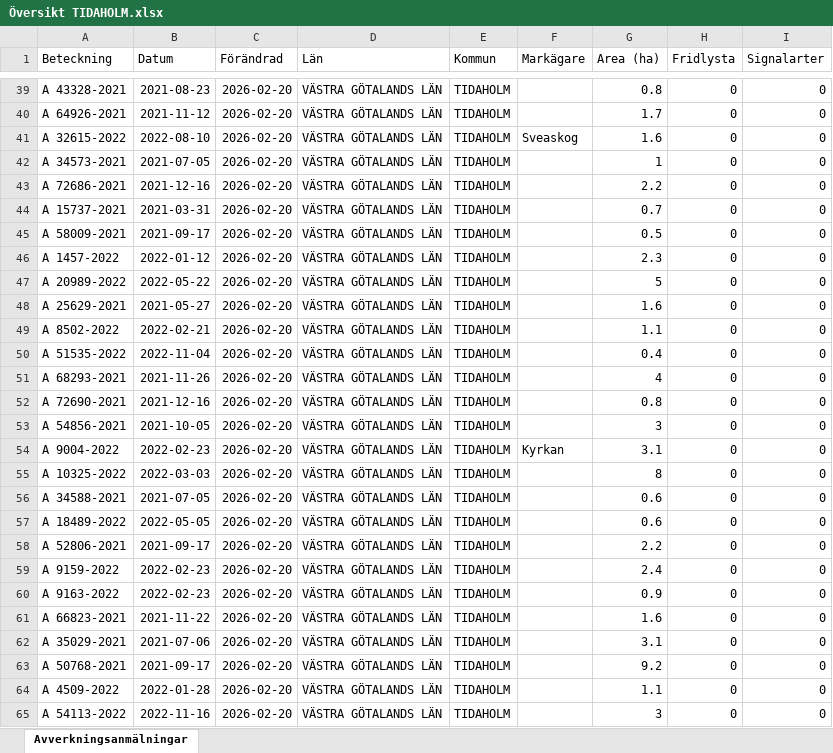
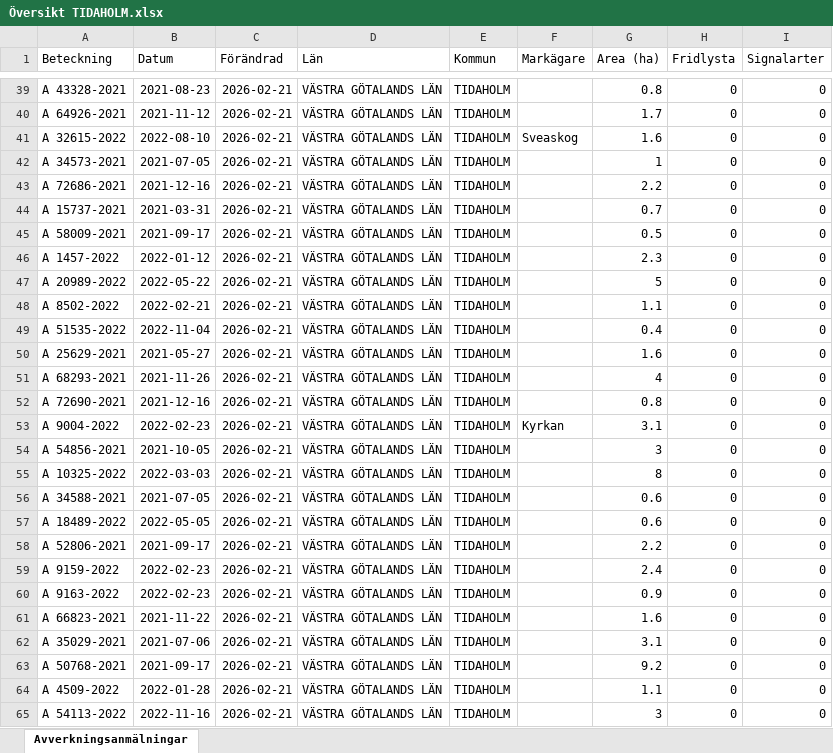
Before and after one commit to klasma/Logging_1498, an Excel workbook: Översikt TIDAHOLM.xlsx, sheet Avverkningsanmälningar, drawn as a sheet; only a part is shown, gaps mark what is left out; values as stored, in another font and other column widths than the file's, no borders; the diff covers the shown part only; the diff names each change by its address in the sheet, - before the commit and + after, or states it on an @@ line.

```diff
--- a/Översikt TIDAHOLM.xlsx (sheet Avverkningsanmälningar)
+++ b/Översikt TIDAHOLM.xlsx (sheet Avverkningsanmälningar)
-C39:C65 (Förändrad): 2026-02-20
+C39:C65 (Förändrad): 2026-02-21
-A48 (Beteckning): A 25629-2021
+A48 (Beteckning): A 8502-2022
-B48 (Datum): 2021-05-27
+B48 (Datum): 2022-02-21
-G48 (Area (ha)): 1.6
+G48 (Area (ha)): 1.1
-A49 (Beteckning): A 8502-2022
+A49 (Beteckning): A 51535-2022
-B49 (Datum): 2022-02-21
+B49 (Datum): 2022-11-04
-G49 (Area (ha)): 1.1
+G49 (Area (ha)): 0.4
-A50 (Beteckning): A 51535-2022
+A50 (Beteckning): A 25629-2021
-B50 (Datum): 2022-11-04
+B50 (Datum): 2021-05-27
-G50 (Area (ha)): 0.4
+G50 (Area (ha)): 1.6
-A53 (Beteckning): A 54856-2021
+A53 (Beteckning): A 9004-2022
-B53 (Datum): 2021-10-05
+B53 (Datum): 2022-02-23
-F53 (Markägare): (empty)
+F53 (Markägare): Kyrkan
-G53 (Area (ha)): 3
+G53 (Area (ha)): 3.1
-A54 (Beteckning): A 9004-2022
+A54 (Beteckning): A 54856-2021
-B54 (Datum): 2022-02-23
+B54 (Datum): 2021-10-05
-F54 (Markägare): Kyrkan
+F54 (Markägare): (empty)
-G54 (Area (ha)): 3.1
+G54 (Area (ha)): 3
```
Also changed, not shown: 1652 edited cells elsewhere in this sheet, artfynd/A 12353-2022 artfynd.xlsx, artfynd/A 2389-2024 artfynd.xlsx, 48 other files.
